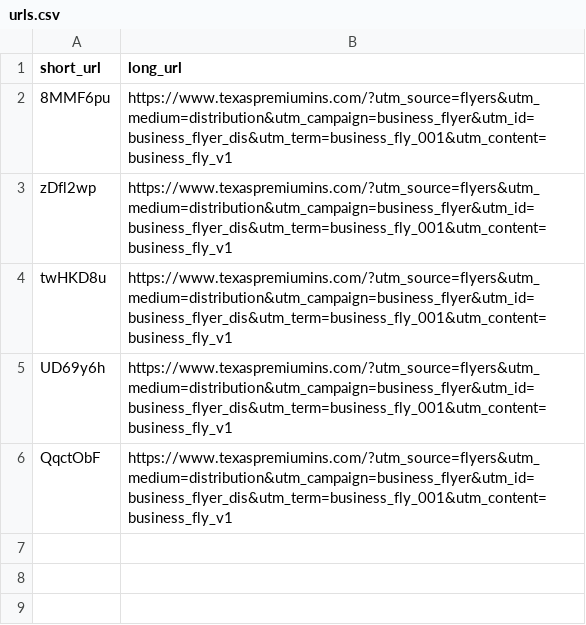
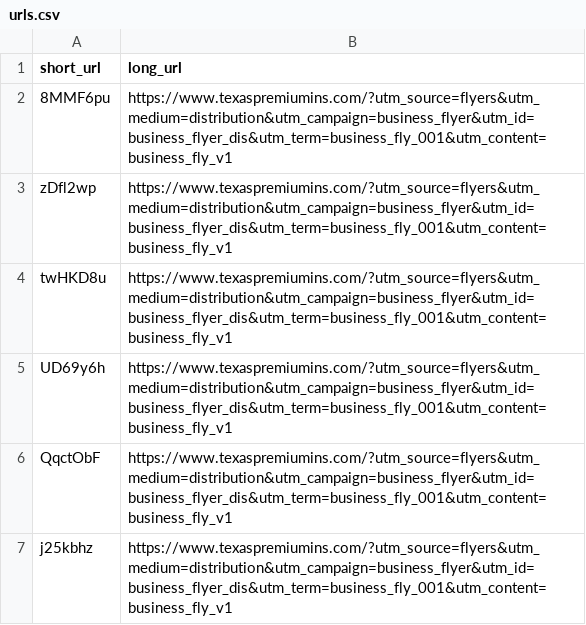
Before and after one commit to Amber2505/texaspremium, a CSV file: data/urls.csv, drawn as a sheet.

Commit message:
added and fixed error to create a shorten link and redirect 06/15/20251150am

```diff
--- a/data/urls.csv
+++ b/data/urls.csv
@@ -6 +6,2 @@ UD69y6h,https://www.texaspremiumins.com/?utm_source=flyers&utm_medium=distributi
 QqctObF,https://www.texaspremiumins.com/?utm_source=flyers&utm_medium=distribution&utm_campaign=business_flyer&utm_id=business_flyer_dis&utm_term=business_fly_001&utm_content=business_fly_v1
+j25kbhz,https://www.texaspremiumins.com/?utm_source=flyers&utm_medium=distribution&utm_campaign=business_flyer&utm_id=business_flyer_dis&utm_term=business_fly_001&utm_content=business_fly_v1
```
Also changed, not shown: 3 other files.
